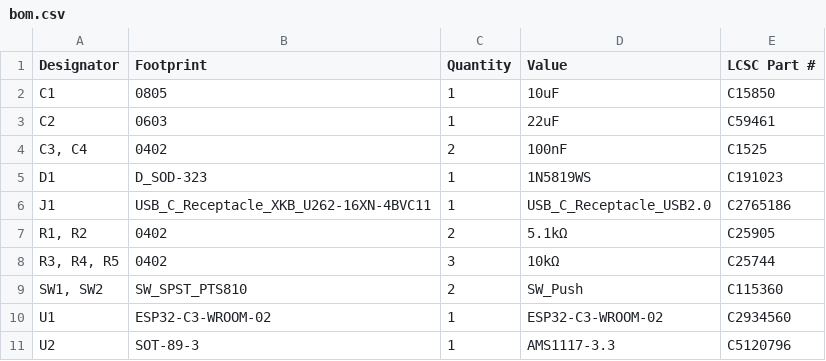
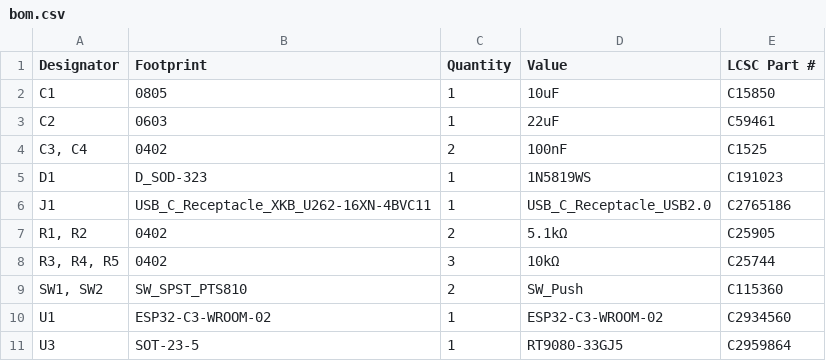
Before and after one commit to 21km43/ESP32-C3-DevBoard, a CSV file: production/bom.csv, drawn as a sheet; removed rows and columns are numbered as before the commit, all else as after; the diff names each change by its address in the sheet, - before the commit and + after, or states it on an @@ line.

```diff
--- a/production/bom.csv
+++ b/production/bom.csv
-row 11: U2 | SOT-89-3 | 1 | AMS1117-3.3 | C5120796
+row 11: U3 | SOT-23-5 | 1 | RT9080-33GJ5 | C2959864
```
Also changed, not shown: production/positions.csv, 9 other files.
